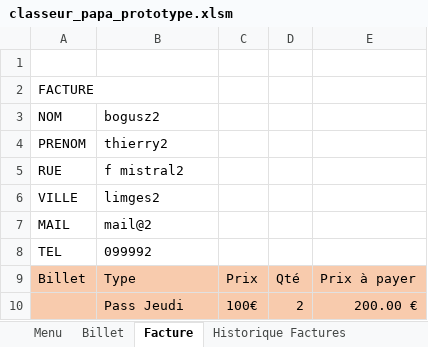
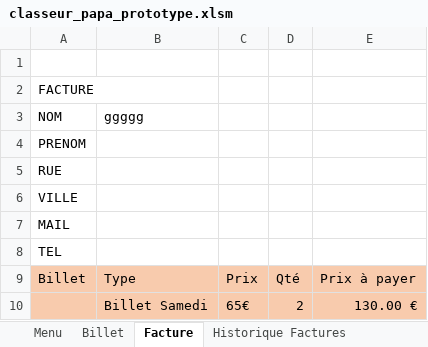
Before and after one commit to thbogusz/claraAccessExcel, an Excel workbook: classeur_papa_prototype.xlsm, sheet Facture, drawn as a sheet; values as stored, in another font and other column widths than the file's, no borders; removed rows and columns are numbered as before the commit, all else as after; the diff names each change by its address in the sheet, - before the commit and + after, or states it on an @@ line.

```diff
--- a/classeur_papa_prototype.xlsm (sheet Facture)
+++ b/classeur_papa_prototype.xlsm (sheet Facture)
-B3: bogusz2
+B3: ggggg
-B4 (ggggg): thierry2
+B4 (ggggg): (empty)
-B5 (ggggg): f mistral2
+B5 (ggggg): (empty)
-B6 (ggggg): limges2
+B6 (ggggg): (empty)
-B7 (ggggg): mail@2
+B7 (ggggg): (empty)
-B8 (ggggg): 099992
+B8 (ggggg): (empty)
-row 10:  | Pass Jeudi | 100€ | 2 | 200.00 €
+row 10:  | Billet Samedi | 65€ | 2 | 130.00 €
```
Also changed, not shown: sheet Historique Factures, sheet Billet, 12 other files.
